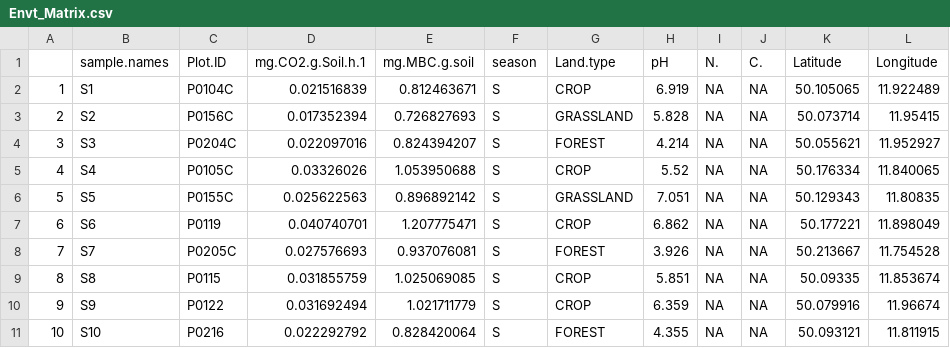
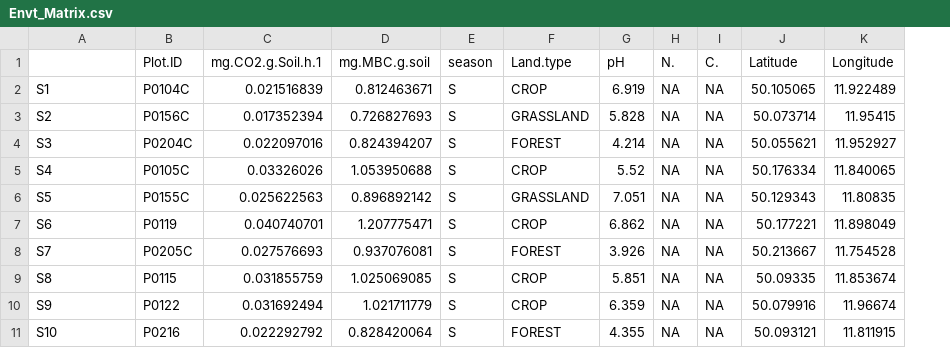
Before and after one commit to danchurch/fichtelgebirgeSoils, a CSV file: Envt_Matrix.csv, drawn as a sheet; only a part is shown; removed rows and columns are numbered as before the commit, all else as after; the diff names each change by its address in the sheet, - before the commit and + after, or states it on an @@ line.

Commit message:
data10

```diff
--- a/Envt_Matrix.csv
+++ b/Envt_Matrix.csv
-column A, rows 2-11: 1 | 2 | 3 | 4 | 5 | 6 | 7 | 8 | 9 | 10
-A1: sample.names
+A1: (empty)
```
Also changed, not shown: 2 other files.
